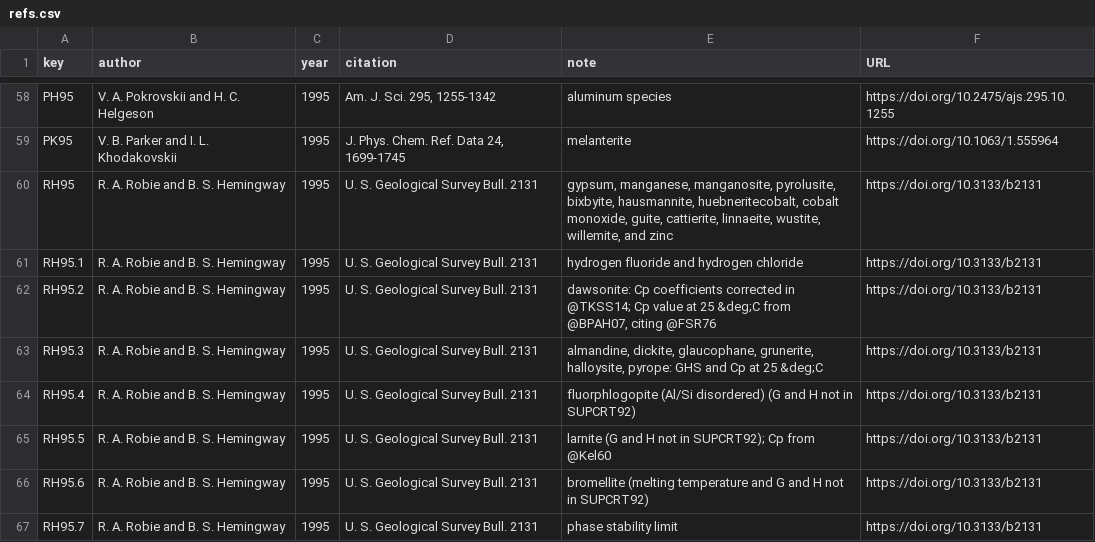
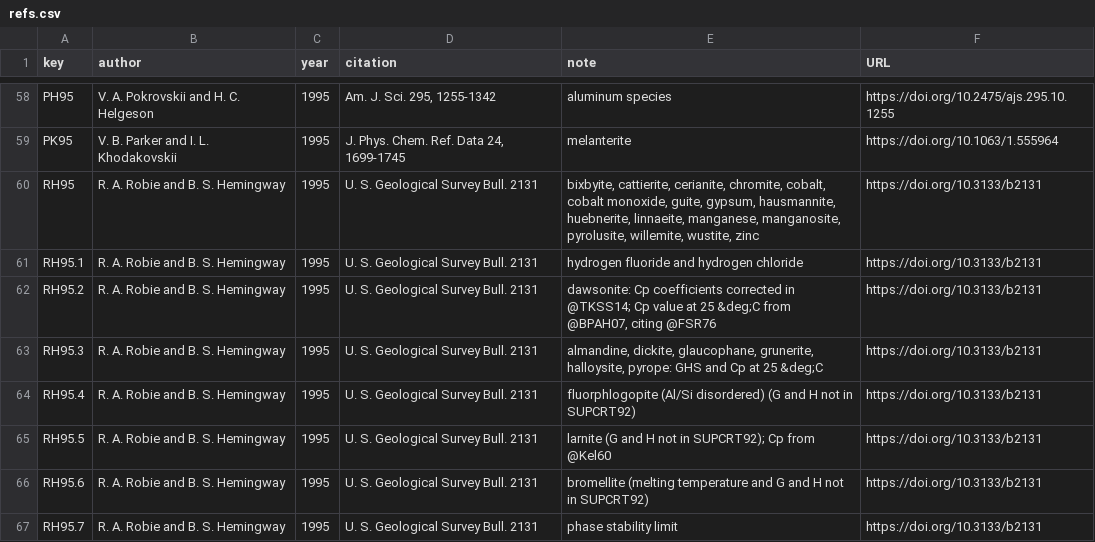
Before and after one commit to r-forge/chnosz, a CSV file: pkg/CHNOSZ/inst/extdata/OBIGT/refs.csv, drawn as a sheet; only a part is shown, gaps mark what is left out.

```diff
--- a/pkg/CHNOSZ/inst/extdata/OBIGT/refs.csv
+++ b/pkg/CHNOSZ/inst/extdata/OBIGT/refs.csv
@@ -59,3 +59,3 @@ PH95,"V. A. Pokrovskii and H. C. Helgeson",1995,"Am. J. Sci. 295, 1255-1342","al
 PK95,"V. B. Parker and I. L. Khodakovskii",1995,"J. Phys. Chem. Ref. Data 24, 1699-1745",melanterite,https://doi.org/10.1063/1.555964
-RH95,"R. A. Robie and B. S. Hemingway",1995,"U. S. Geological Survey Bull. 2131","gypsum, manganese, manganosite, pyrolusite, bixbyite, hausmannite, huebneritecobalt, cobalt monoxide, guite, cattierite, linnaeite, wustite, willemite, and zinc",https://doi.org/10.3133/b2131
+RH95,"R. A. Robie and B. S. Hemingway",1995,"U. S. Geological Survey Bull. 2131","bixbyite, cattierite, cerianite, chromite, cobalt, cobalt monoxide, guite, gypsum, hausmannite, huebnerite, linnaeite, manganese, manganosite, pyrolusite, willemite, wustite, zinc",https://doi.org/10.3133/b2131
 RH95.1,"R. A. Robie and B. S. Hemingway",1995,"U. S. Geological Survey Bull. 2131","hydrogen fluoride and hydrogen chloride",https://doi.org/10.3133/b2131
```
Also changed, not shown: pkg/CHNOSZ/inst/extdata/OBIGT/inorganic_cr.csv, pkg/CHNOSZ/inst/extdata/adds/OBIGT_check.csv, 3 other files.
